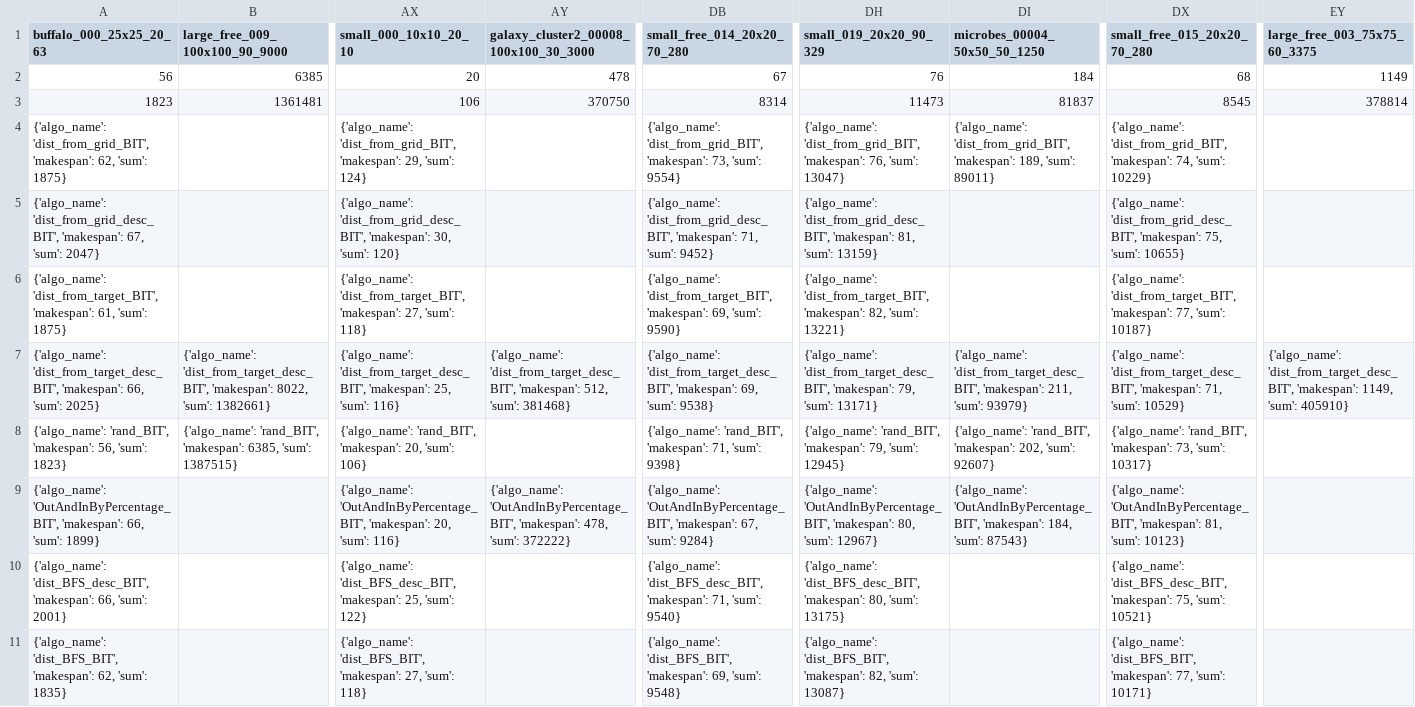
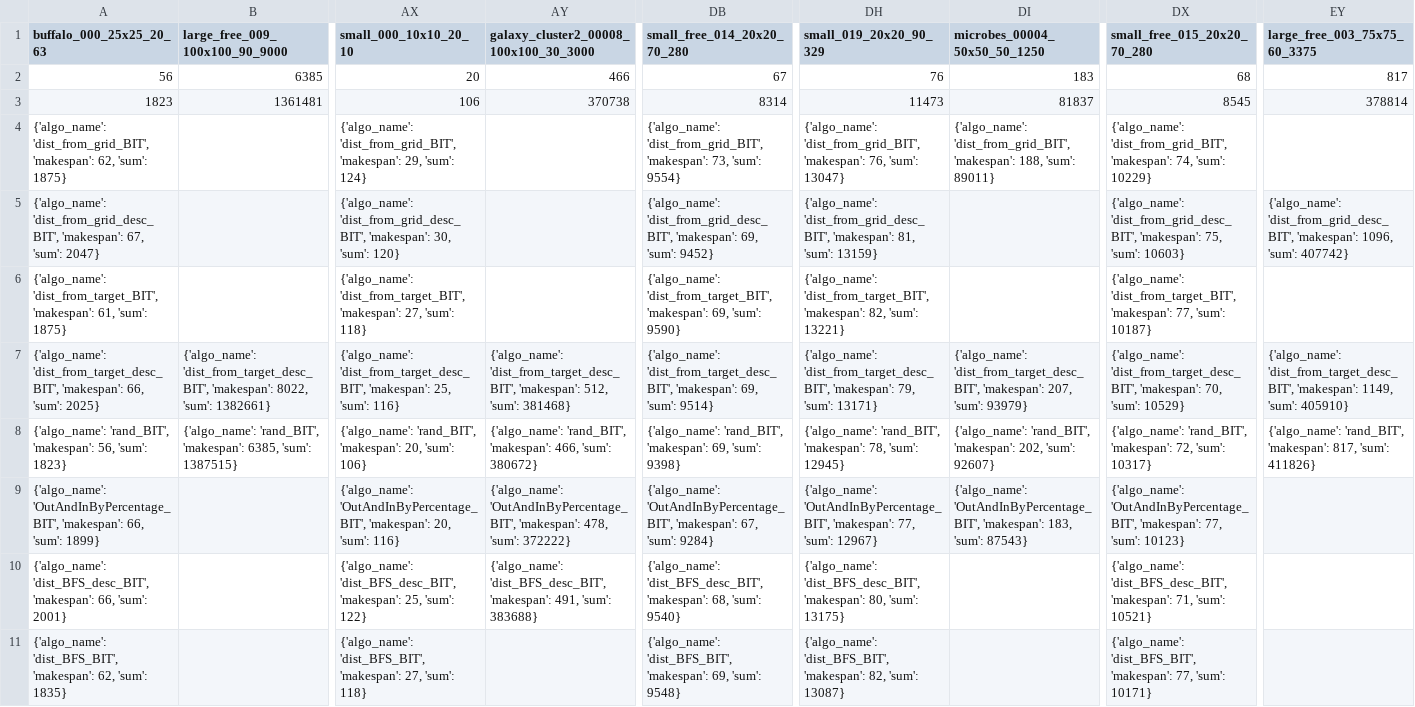
Before and after one commit to Ysommer/SoGC2021_tech, a CSV file: results_table.csv, drawn as a sheet; only a part is shown, gaps mark what is left out; the diff names each change by its address in the sheet, - before the commit and + after, or states it on an @@ line.

Commit message:
update table

```diff
--- a/results_table.csv
+++ b/results_table.csv
-AY2: 478
+AY2: 466
-DI2 (microbes_00004_50x50_50_1250): 184
+DI2 (microbes_00004_50x50_50_1250): 183
-EY2 (large_free_003_75x75_60_3375): 1149
+EY2 (large_free_003_75x75_60_3375): 817
-AY3: 370750
+AY3: 370738
-DI4 (microbes_00004_50x50_50_1250): …'dist_from_grid_BIT', 'makespan': 189, 'sum': 89011}
+DI4 (microbes_00004_50x50_50_1250): …'dist_from_grid_BIT', 'makespan': 188, 'sum': 89011}
-DB5 (small_free_014_20x20_70_280): …'dist_from_grid_desc_BIT', 'makespan': 71, 'sum': 9452}
+DB5 (small_free_014_20x20_70_280): …'dist_from_grid_desc_BIT', 'makespan': 69, 'sum': 9452}
-DX5 (small_free_015_20x20_70_280): …75, 'sum': 10655}
+DX5 (small_free_015_20x20_70_280): …75, 'sum': 10603}
-EY5 (large_free_003_75x75_60_3375): (empty)
+EY5 (large_free_003_75x75_60_3375): {'algo_name': 'dist_from_grid_desc_BIT', 'makespan': 1096, 'sum': 407742}
-DB7 (small_free_014_20x20_70_280): …69, 'sum': 9538}
+DB7 (small_free_014_20x20_70_280): …69, 'sum': 9514}
-DI7 (microbes_00004_50x50_50_1250): …'dist_from_target_desc_BIT', 'makespan': 211, 'sum': 93979}
+DI7 (microbes_00004_50x50_50_1250): …'dist_from_target_desc_BIT', 'makespan': 207, 'sum': 93979}
-DX7 (small_free_015_20x20_70_280): …'dist_from_target_desc_BIT', 'makespan': 71, 'sum': 10529}
+DX7 (small_free_015_20x20_70_280): …'dist_from_target_desc_BIT', 'makespan': 70, 'sum': 10529}
-AY8: (empty)
+AY8: {'algo_name': 'rand_BIT', 'makespan': 466, 'sum': 380672}
-DB8 (small_free_014_20x20_70_280): …'rand_BIT', 'makespan': 71, 'sum': 9398}
+DB8 (small_free_014_20x20_70_280): …'rand_BIT', 'makespan': 69, 'sum': 9398}
-DH8 (small_019_20x20_90_329): …'rand_BIT', 'makespan': 79, 'sum': 12945}
+DH8 (small_019_20x20_90_329): …'rand_BIT', 'makespan': 78, 'sum': 12945}
-DX8 (small_free_015_20x20_70_280): …'rand_BIT', 'makespan': 73, 'sum': 10317}
+DX8 (small_free_015_20x20_70_280): …'rand_BIT', 'makespan': 72, 'sum': 10317}
-EY8 (large_free_003_75x75_60_3375): (empty)
+EY8 (large_free_003_75x75_60_3375): {'algo_name': 'rand_BIT', 'makespan': 817, 'sum': 411826}
-DH9 (small_019_20x20_90_329): …'OutAndInByPercentage_BIT', 'makespan': 80, 'sum': 12967}
+DH9 (small_019_20x20_90_329): …'OutAndInByPercentage_BIT', 'makespan': 77, 'sum': 12967}
-DI9 (microbes_00004_50x50_50_1250): …'OutAndInByPercentage_BIT', 'makespan': 184, 'sum': 87543}
+DI9 (microbes_00004_50x50_50_1250): …'OutAndInByPercentage_BIT', 'makespan': 183, 'sum': 87543}
-DX9 (small_free_015_20x20_70_280): …'OutAndInByPercentage_BIT', 'makespan': 81, 'sum': 10123}
+DX9 (small_free_015_20x20_70_280): …'OutAndInByPercentage_BIT', 'makespan': 77, 'sum': 10123}
-AY10: (empty)
+AY10: {'algo_name': 'dist_BFS_desc_BIT', 'makespan': 491, 'sum': 383688}
-DB10 (small_free_014_20x20_70_280): …'dist_BFS_desc_BIT', 'makespan': 71, 'sum': 9540}
+DB10 (small_free_014_20x20_70_280): …'dist_BFS_desc_BIT', 'makespan': 68, 'sum': 9540}
-DX10 (small_free_015_20x20_70_280): …'dist_BFS_desc_BIT', 'makespan': 75, 'sum': 10521}
+DX10 (small_free_015_20x20_70_280): …'dist_BFS_desc_BIT', 'makespan': 71, 'sum': 10521}
```
Also changed, not shown: 1 other file.
